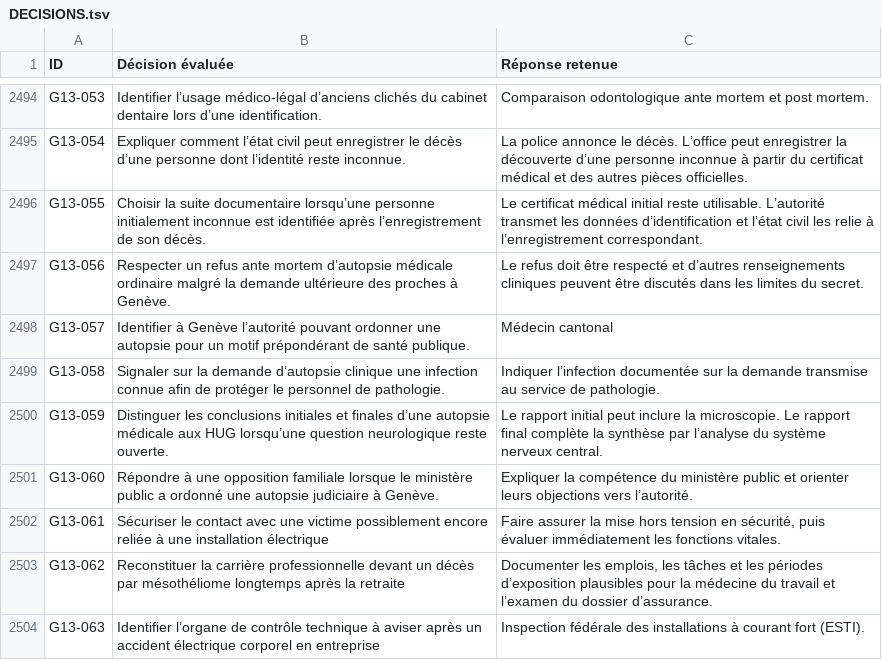
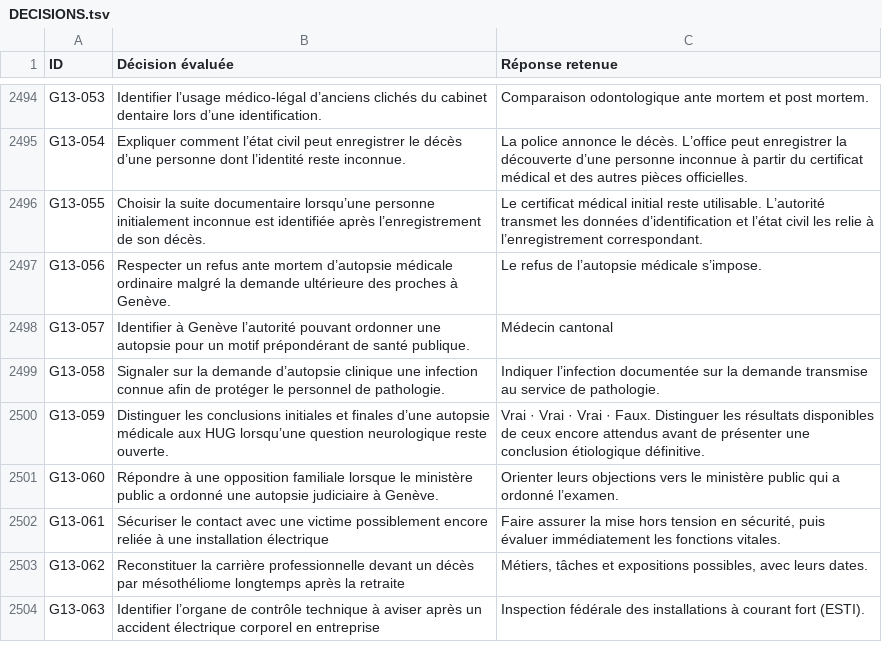
Before and after one commit to vialdjoukang-spec/organigramme-examen-federal, a TSV file: QCMs_A_K'_Menus_Long_Chatgpt/DECISIONS.tsv, drawn as a sheet; only a part is shown, gaps mark what is left out; the diff covers the shown part only.

```diff
--- a/QCMs_A_K'_Menus_Long_Chatgpt/DECISIONS.tsv
+++ b/QCMs_A_K'_Menus_Long_Chatgpt/DECISIONS.tsv
@@ -2496,9 +2496,9 @@ G13-054	Expliquer comment l’état civil peut enregistrer le décès d’une pe
 G13-055	Choisir la suite documentaire lorsqu’une personne initialement inconnue est identifiée après l’enregistrement de son décès.	Le certificat médical initial reste utilisable. L’autorité transmet les données d’identification et l’état civil les relie à l’enregistrement correspondant.
-G13-056	Respecter un refus ante mortem d’autopsie médicale ordinaire malgré la demande ultérieure des proches à Genève.	Le refus doit être respecté et d’autres renseignements cliniques peuvent être discutés dans les limites du secret.
+G13-056	Respecter un refus ante mortem d’autopsie médicale ordinaire malgré la demande ultérieure des proches à Genève.	Le refus de l’autopsie médicale s’impose.
 G13-057	Identifier à Genève l’autorité pouvant ordonner une autopsie pour un motif prépondérant de santé publique.	Médecin cantonal
 G13-058	Signaler sur la demande d’autopsie clinique une infection connue afin de protéger le personnel de pathologie.	Indiquer l’infection documentée sur la demande transmise au service de pathologie.
-G13-059	Distinguer les conclusions initiales et finales d’une autopsie médicale aux HUG lorsqu’une question neurologique reste ouverte.	Le rapport initial peut inclure la microscopie. Le rapport final complète la synthèse par l’analyse du système nerveux central.
-G13-060	Répondre à une opposition familiale lorsque le ministère public a ordonné une autopsie judiciaire à Genève.	Expliquer la compétence du ministère public et orienter leurs objections vers l’autorité.
+G13-059	Distinguer les conclusions initiales et finales d’une autopsie médicale aux HUG lorsqu’une question neurologique reste ouverte.	Vrai · Vrai · Vrai · Faux. Distinguer les résultats disponibles de ceux encore attendus avant de présenter une conclusion étiologique définitive.
+G13-060	Répondre à une opposition familiale lorsque le ministère public a ordonné une autopsie judiciaire à Genève.	Orienter leurs objections vers le ministère public qui a ordonné l’examen.
 G13-061	Sécuriser le contact avec une victime possiblement encore reliée à une installation électrique	Faire assurer la mise hors tension en sécurité, puis évaluer immédiatement les fonctions vitales.
-G13-062	Reconstituer la carrière professionnelle devant un décès par mésothéliome longtemps après la retraite	Documenter les emplois, les tâches et les périodes d’exposition plausibles pour la médecine du travail et l’examen du dossier d’assurance.
+G13-062	Reconstituer la carrière professionnelle devant un décès par mésothéliome longtemps après la retraite	Métiers, tâches et expositions possibles, avec leurs dates.
 G13-063	Identifier l’organe de contrôle technique à aviser après un accident électrique corporel en entreprise	Inspection fédérale des installations à courant fort (ESTI).
```
Also changed, not shown: 40 edited cells elsewhere in this file, 2 other files.
